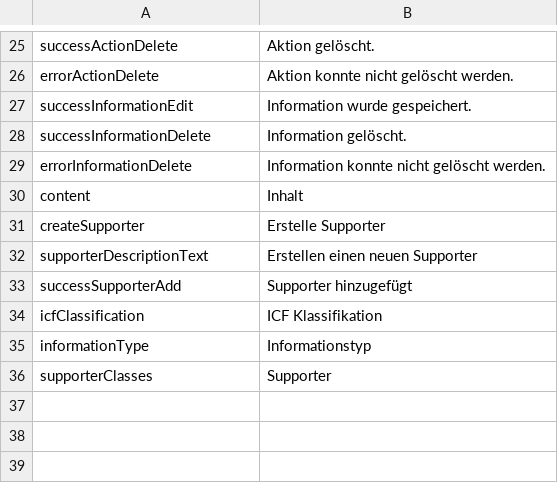
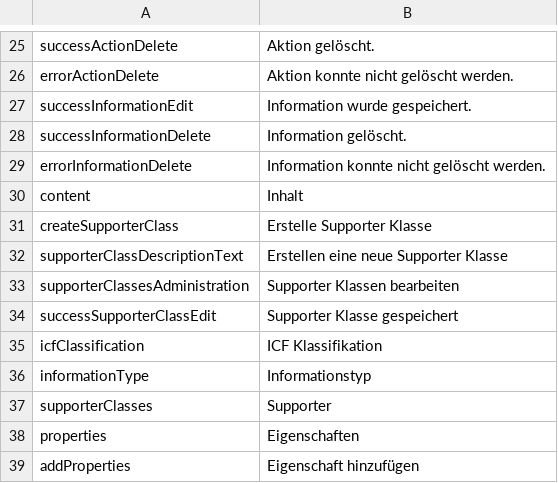
Before and after one commit to AKSW/Dispedia, a CSV file: extensions/propalloc/languages/propalloc-de.csv, drawn as a sheet; only a part is shown, gaps mark what is left out.

Commit message:
- change the support class view to add, change an delete supportclass properties in the first level, second level not usable now

```diff
--- a/extensions/propalloc/languages/propalloc-de.csv
+++ b/extensions/propalloc/languages/propalloc-de.csv
@@ -30,5 +30,6 @@ errorInformationDelete;Information konnte nicht gelöscht werden.
 content;Inhalt
-createSupporter;Erstelle Supporter
-supporterDescriptionText;Erstellen einen neuen Supporter
-successSupporterAdd;Supporter hinzugefügt
+createSupporterClass;Erstelle Supporter Klasse
+supporterClassDescriptionText;Erstellen eine neue Supporter Klasse
+supporterClassesAdministration;Supporter Klassen bearbeiten
+successSupporterClassEdit;Supporter Klasse gespeichert
 icfClassification;ICF Klassifikation
@@ -36 +37,3 @@ informationType;Informationstyp
 supporterClasses;Supporter
+properties;Eigenschaften
+addProperties;Eigenschaft hinzufügen
```
Also changed, not shown: extensions/propalloc/languages/propalloc-en.csv, 6 other files.
